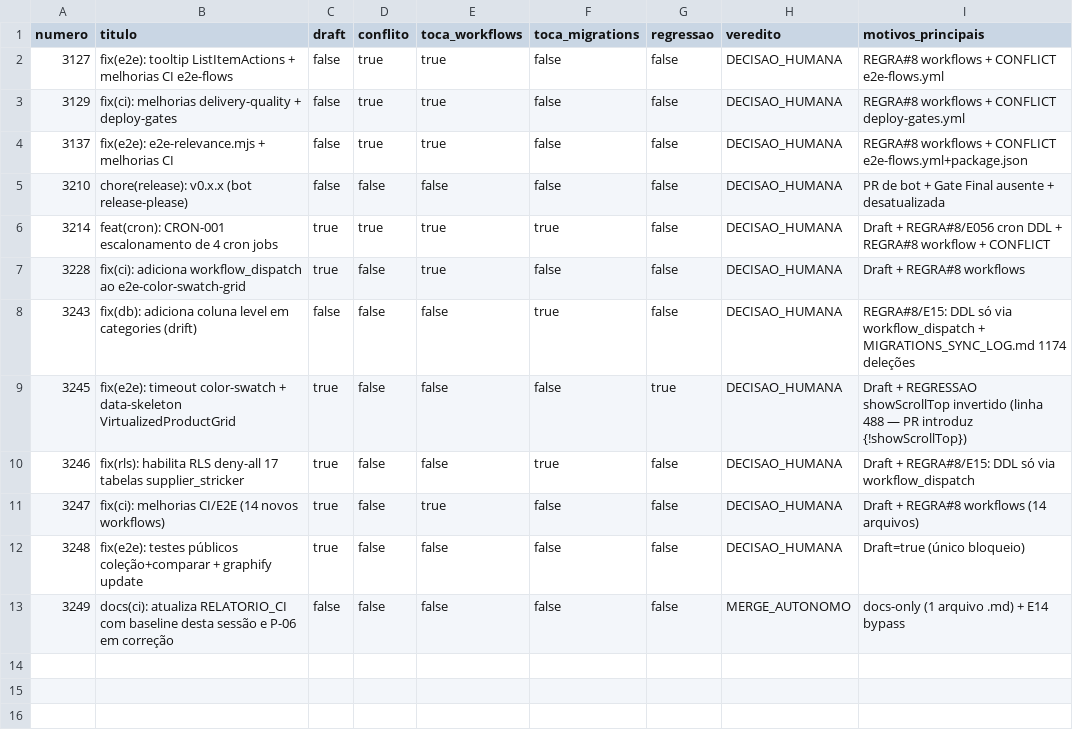
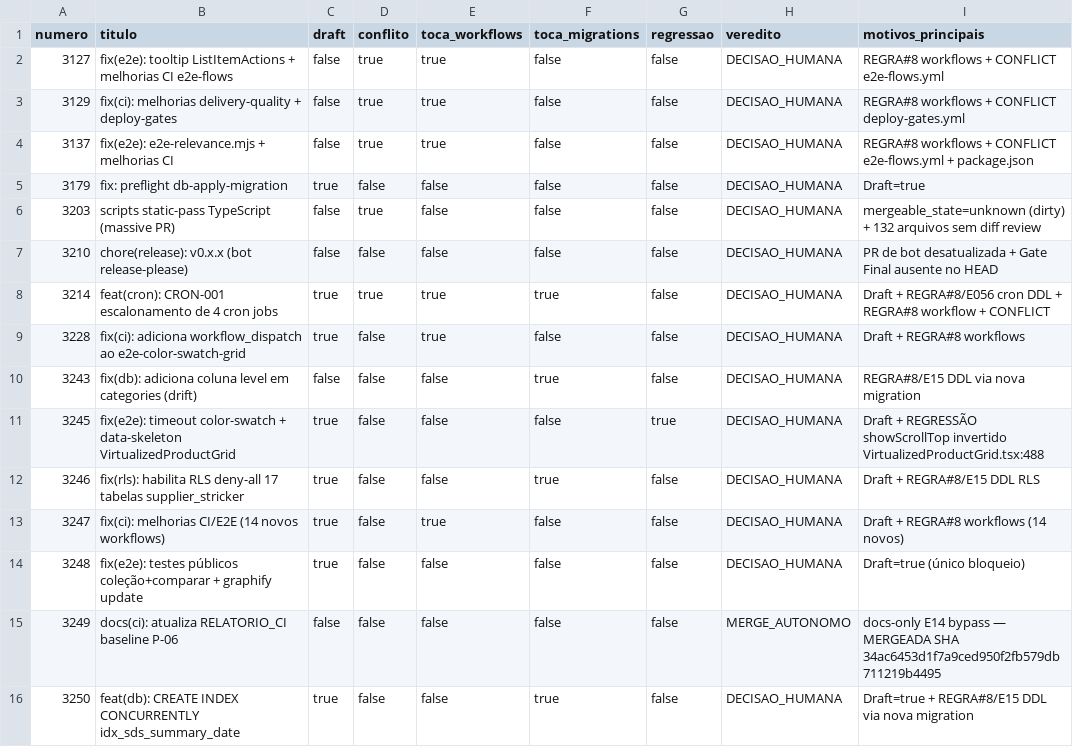
Before and after one commit to adm01-debug/Promo_Gifts_V4, a CSV file: analise-prs/prs.csv, drawn as a sheet; only a part is shown; the diff covers the shown part only.

```diff
--- a/analise-prs/prs.csv
+++ b/analise-prs/prs.csv
@@ -3,11 +3,14 @@ numero,titulo,draft,conflito,toca_workflows,toca_migrations,regressao,veredito,m
 3129,"fix(ci): melhorias delivery-quality + deploy-gates",false,true,true,false,false,DECISAO_HUMANA,"REGRA#8 workflows + CONFLICT deploy-gates.yml"
-3137,"fix(e2e): e2e-relevance.mjs + melhorias CI",false,true,true,false,false,DECISAO_HUMANA,"REGRA#8 workflows + CONFLICT e2e-flows.yml+package.json"
-3210,"chore(release): v0.x.x (bot release-please)",false,false,false,false,false,DECISAO_HUMANA,"PR de bot + Gate Final ausente + desatualizada"
+3137,"fix(e2e): e2e-relevance.mjs + melhorias CI",false,true,true,false,false,DECISAO_HUMANA,"REGRA#8 workflows + CONFLICT e2e-flows.yml + package.json"
+3179,"fix: preflight db-apply-migration",true,false,false,false,false,DECISAO_HUMANA,"Draft=true"
+3203,"scripts static-pass TypeScript (massive PR)",false,true,false,false,false,DECISAO_HUMANA,"mergeable_state=unknown (dirty) + 132 arquivos sem diff review"
+3210,"chore(release): v0.x.x (bot release-please)",false,false,false,false,false,DECISAO_HUMANA,"PR de bot desatualizada + Gate Final ausente no HEAD"
 3214,"feat(cron): CRON-001 escalonamento de 4 cron jobs",true,true,true,true,false,DECISAO_HUMANA,"Draft + REGRA#8/E056 cron DDL + REGRA#8 workflow + CONFLICT"
 3228,"fix(ci): adiciona workflow_dispatch ao e2e-color-swatch-grid",true,false,true,false,false,DECISAO_HUMANA,"Draft + REGRA#8 workflows"
-3243,"fix(db): adiciona coluna level em categories (drift)",false,false,false,true,false,DECISAO_HUMANA,"REGRA#8/E15: DDL só via workflow_dispatch + MIGRATIONS_SYNC_LOG.md 1174 deleções"
-3245,"fix(e2e): timeout color-swatch + data-skeleton VirtualizedProductGrid",true,false,false,false,true,DECISAO_HUMANA,"Draft + REGRESSAO showScrollTop invertido (linha 488 — PR introduz {!showScrollTop})"
-3246,"fix(rls): habilita RLS deny-all 17 tabelas supplier_stricker",true,false,false,true,false,DECISAO_HUMANA,"Draft + REGRA#8/E15: DDL só via workflow_dispatch"
-3247,"fix(ci): melhorias CI/E2E (14 novos workflows)",true,false,true,false,false,DECISAO_HUMANA,"Draft + REGRA#8 workflows (14 arquivos)"
+3243,"fix(db): adiciona coluna level em categories (drift)",false,false,false,true,false,DECISAO_HUMANA,"REGRA#8/E15 DDL via nova migration"
+3245,"fix(e2e): timeout color-swatch + data-skeleton VirtualizedProductGrid",true,false,false,false,true,DECISAO_HUMANA,"Draft + REGRESSÃO showScrollTop invertido VirtualizedProductGrid.tsx:488"
+3246,"fix(rls): habilita RLS deny-all 17 tabelas supplier_stricker",true,false,false,true,false,DECISAO_HUMANA,"Draft + REGRA#8/E15 DDL RLS"
+3247,"fix(ci): melhorias CI/E2E (14 novos workflows)",true,false,true,false,false,DECISAO_HUMANA,"Draft + REGRA#8 workflows (14 novos)"
 3248,"fix(e2e): testes públicos coleção+comparar + graphify update",true,false,false,false,false,DECISAO_HUMANA,"Draft=true (único bloqueio)"
-3249,"docs(ci): atualiza RELATORIO_CI com baseline desta sessão e P-06 em correção",false,false,false,false,false,MERGE_AUTONOMO,"docs-only (1 arquivo .md) + E14 bypass"
+3249,"docs(ci): atualiza RELATORIO_CI baseline P-06",false,false,false,false,false,MERGE_AUTONOMO,"docs-only E14 bypass — MERGEADA SHA 34ac6453d1f7a9ced950f2fb579db711219b4495"
+3250,"feat(db): CREATE INDEX CONCURRENTLY idx_sds_summary_date",true,false,false,true,false,DECISAO_HUMANA,"Draft=true + REGRA#8/E15 DDL via nova migration"
```
Also changed, not shown: 13 added rows elsewhere in this file.
